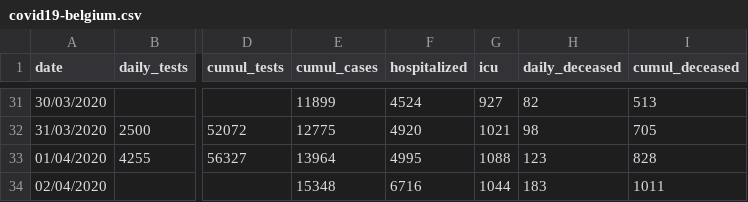
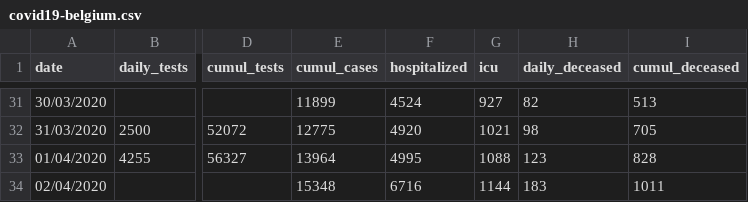
Before and after one commit to eschnou/covid19-be, a CSV file: covid19-belgium.csv, drawn as a sheet; only a part is shown, gaps mark what is left out; the diff names each change by its address in the sheet, - before the commit and + after, or states it on an @@ line.

Commit message:
Typo in ICU value for April 2nd

```diff
--- a/covid19-belgium.csv
+++ b/covid19-belgium.csv
-G34 (icu): 1044
+G34 (icu): 1144
```
Also changed, not shown: 1 other file.
